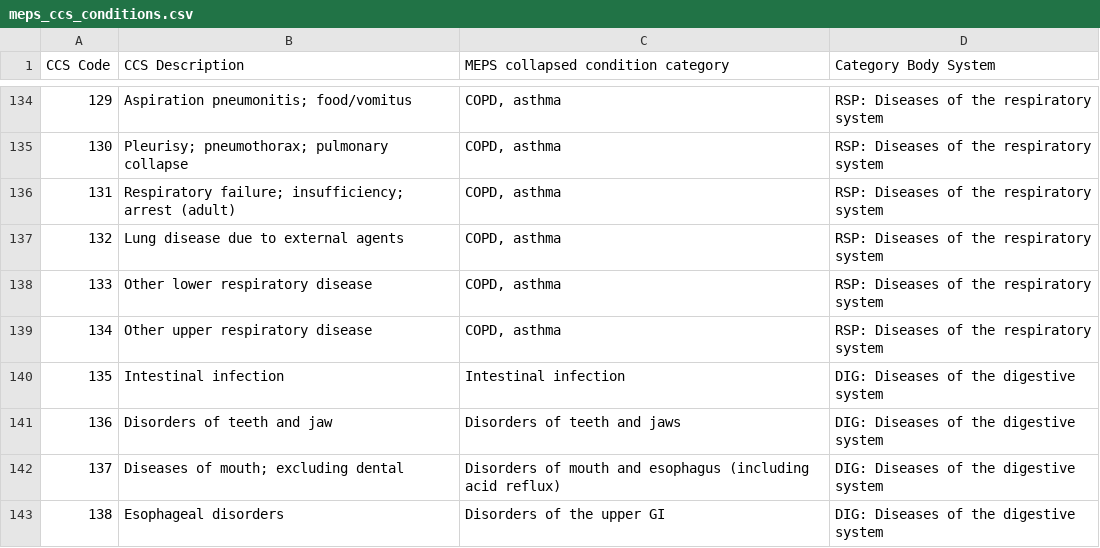
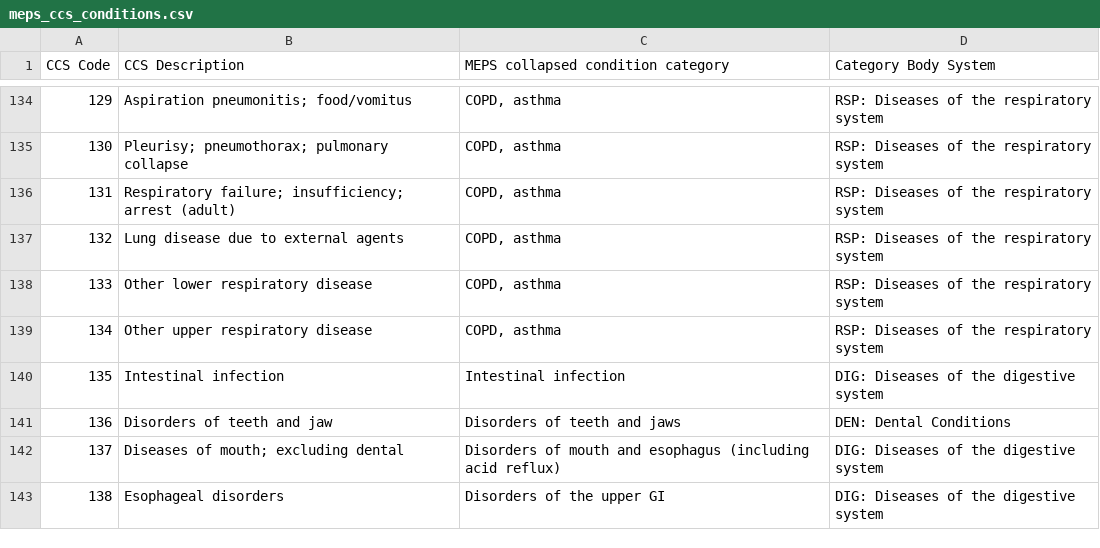
Before and after one commit to HHS-AHRQ/MEPS, a CSV file: Quick_Reference_Guides/meps_ccs_conditions.csv, drawn as a sheet; only a part is shown, gaps mark what is left out.

Commit message:
Add retrofit DEN body system to 136 Disorders of teeth and jaw

```diff
--- a/Quick_Reference_Guides/meps_ccs_conditions.csv
+++ b/Quick_Reference_Guides/meps_ccs_conditions.csv
@@ -140,3 +140,3 @@ CCS Code,CCS Description,MEPS collapsed condition category,Category Body System
 135,Intestinal infection,Intestinal infection,DIG: Diseases of the digestive system
-136,Disorders of teeth and jaw,Disorders of teeth and jaws,DIG: Diseases of the digestive system
+136,Disorders of teeth and jaw,Disorders of teeth and jaws,DEN: Dental Conditions
 137,Diseases of mouth; excluding dental,Disorders of mouth and esophagus (including acid reflux),DIG: Diseases of the digestive system
```
